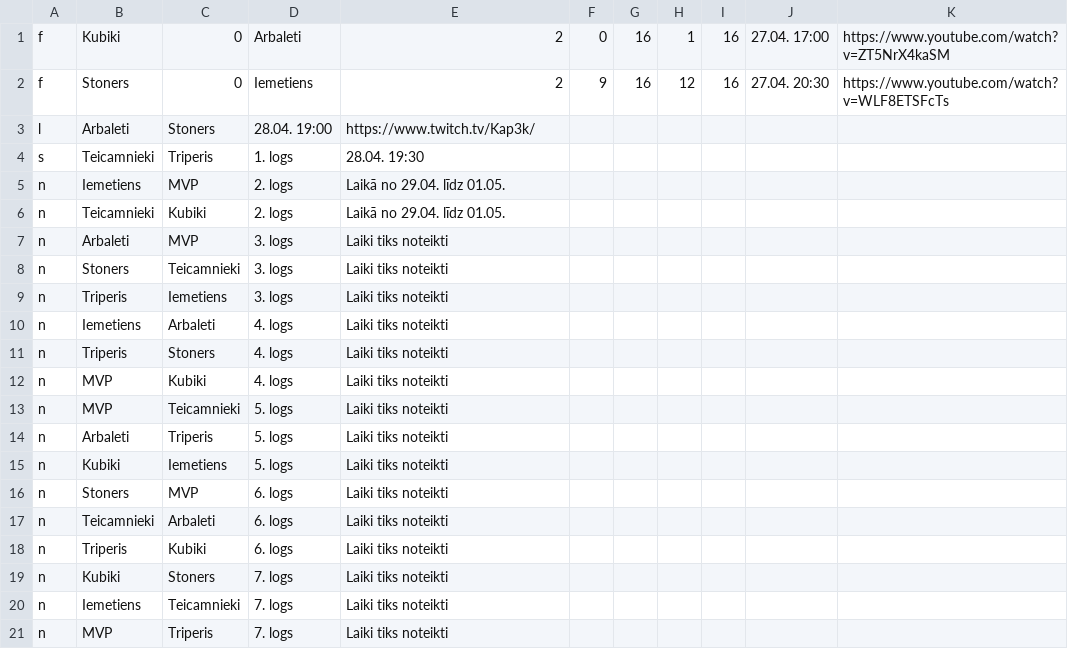
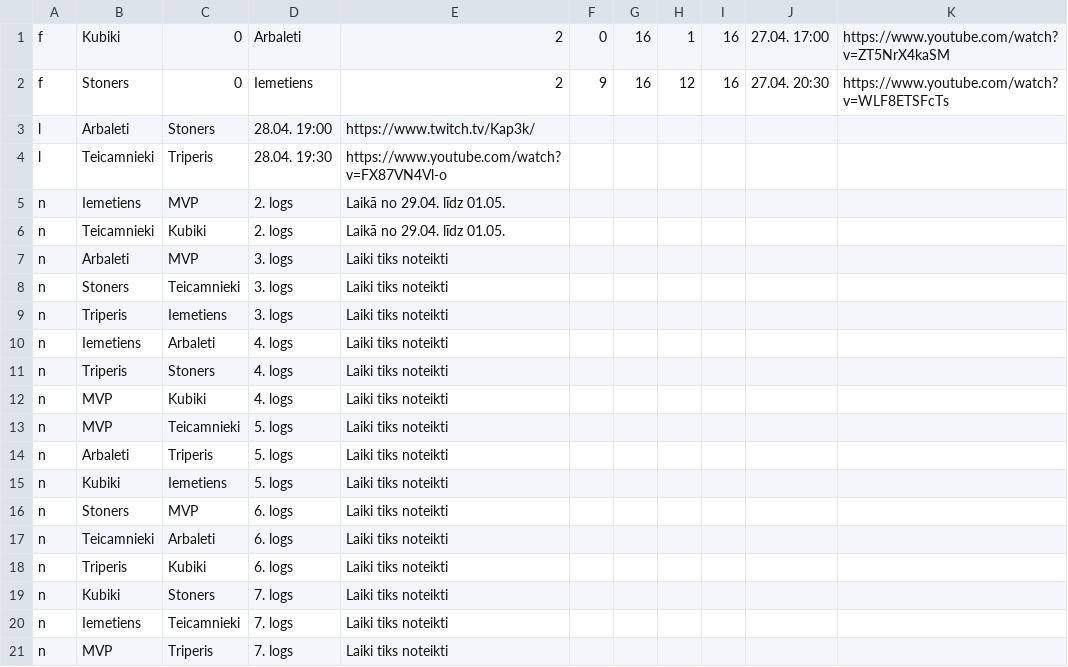
Before and after one commit to artis-v/artis-v.github.io, a CSV file: csgo/liga.csv, drawn as a sheet; removed rows and columns are numbered as before the commit, all else as after; the diff names each change by its address in the sheet, - before the commit and + after, or states it on an @@ line.

```diff
--- a/csgo/liga.csv
+++ b/csgo/liga.csv
-row 4: s | Teicamnieki | Triperis | 1. logs | 28.04. 19:30
+row 4: l | Teicamnieki | Triperis | 28.04. 19:30 | https://www.youtube.com/watch?v=FX87VN4Vl-o
```
Also changed, not shown: 2 other files.
